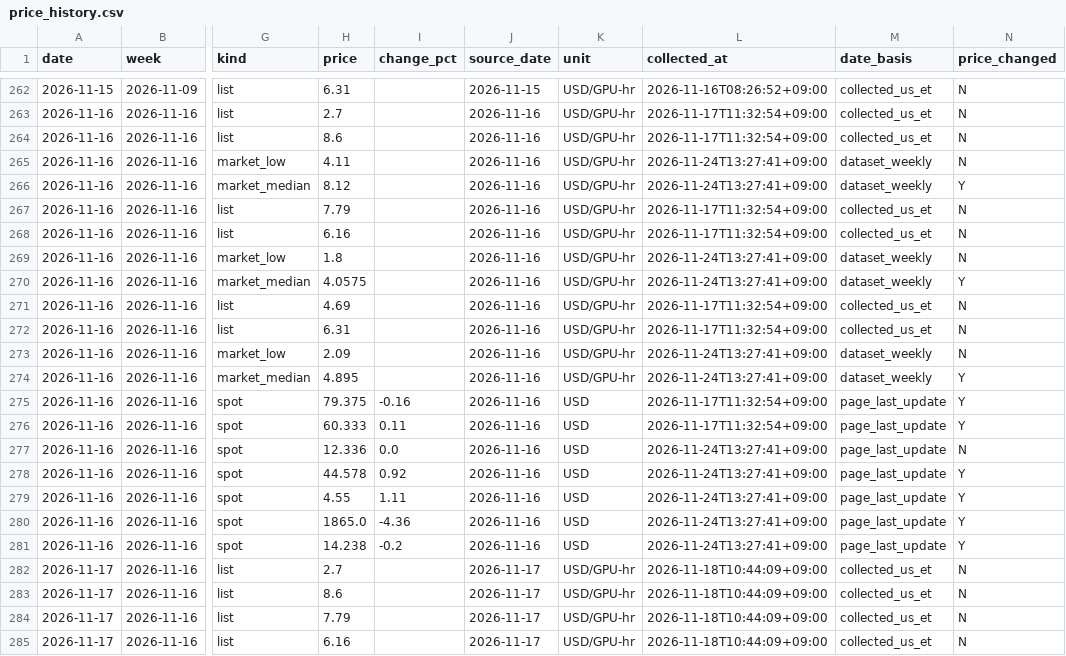
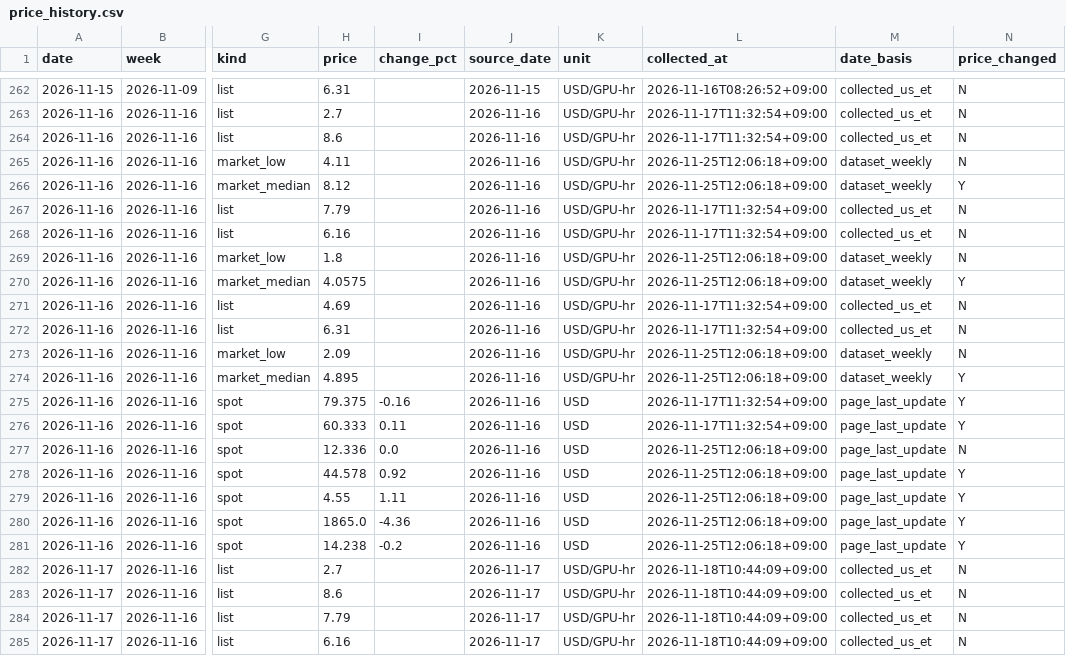
Before and after one commit to jhyang1920-spec/gpu-memory-price-tracker, a CSV file: price_data/price_history.csv, drawn as a sheet; only a part is shown, gaps mark what is left out; the diff covers the shown part only; the diff names each change by its address in the sheet, - before the commit and + after, or states it on an @@ line.

```diff
--- a/price_data/price_history.csv
+++ b/price_data/price_history.csv
-L265:L266 (collected_at): 2026-11-24T13:27:41+09:00
+L265:L266 (collected_at): 2026-11-25T12:06:18+09:00
-L269:L270 (collected_at): 2026-11-24T13:27:41+09:00
+L269:L270 (collected_at): 2026-11-25T12:06:18+09:00
-L273:L274 (collected_at): 2026-11-24T13:27:41+09:00
+L273:L274 (collected_at): 2026-11-25T12:06:18+09:00
-L277:L281 (collected_at): 2026-11-24T13:27:41+09:00
+L277:L281 (collected_at): 2026-11-25T12:06:18+09:00
```
Also changed, not shown: 8 added rows and 28 edited cells elsewhere in this file, 3 other files.
